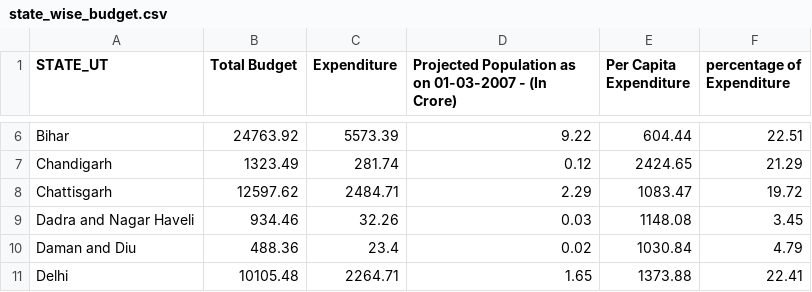
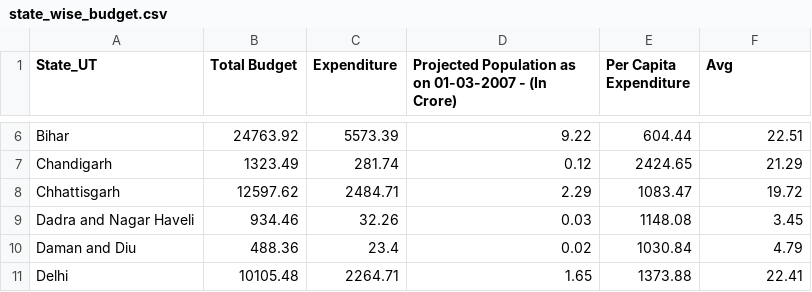
Before and after one commit to ANUBHAVNATANI/Data_Viz, a CSV file: Data/state_wise_budget.csv, drawn as a sheet; only a part is shown, gaps mark what is left out; the diff names each change by its address in the sheet, - before the commit and + after, or states it on an @@ line.

Commit message:
Update data files

```diff
--- a/Data/state_wise_budget.csv
+++ b/Data/state_wise_budget.csv
-A1: STATE_UT
+A1: State_UT
-F1: percentage of Expenditure
+F1: Avg
-A8 (State_UT): Chattisgarh
+A8 (State_UT): Chhattisgarh
```
Also changed, not shown: Data/gross_enrollment_school.csv, Data/literacy_rate.csv, 7 other files.
